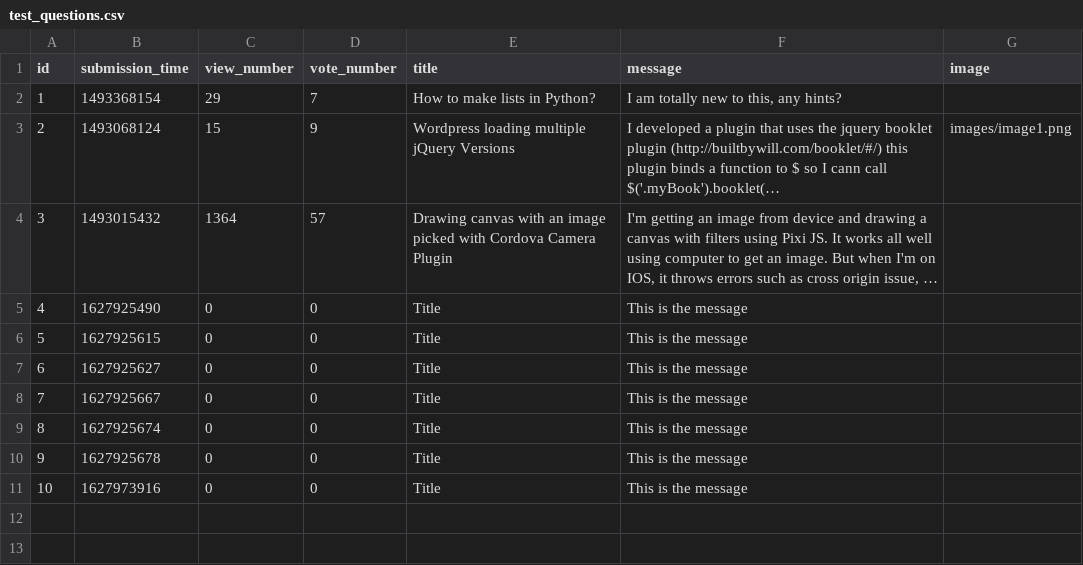
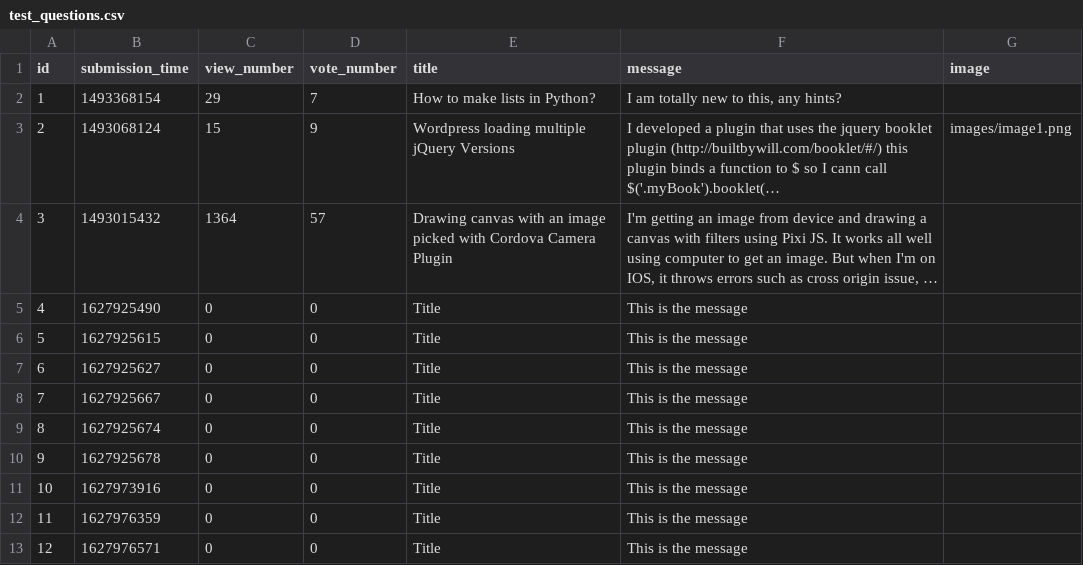
Before and after one commit to CodecoolGlobal/ask-mate-3-python-tamasstephen, a CSV file: sample_data/test_questions.csv, drawn as a sheet; long unchanged cells end in …; the diff names each change by its address in the sheet, - before the commit and + after, or states it on an @@ line.

```diff
--- a/sample_data/test_questions.csv
+++ b/sample_data/test_questions.csv
+row 12: 11 | 1627976359 | 0 | 0 | Title | This is the message
+row 13: 12 | 1627976571 | 0 | 0 | Title | This is the message
```
Also changed, not shown: 3 other files.
